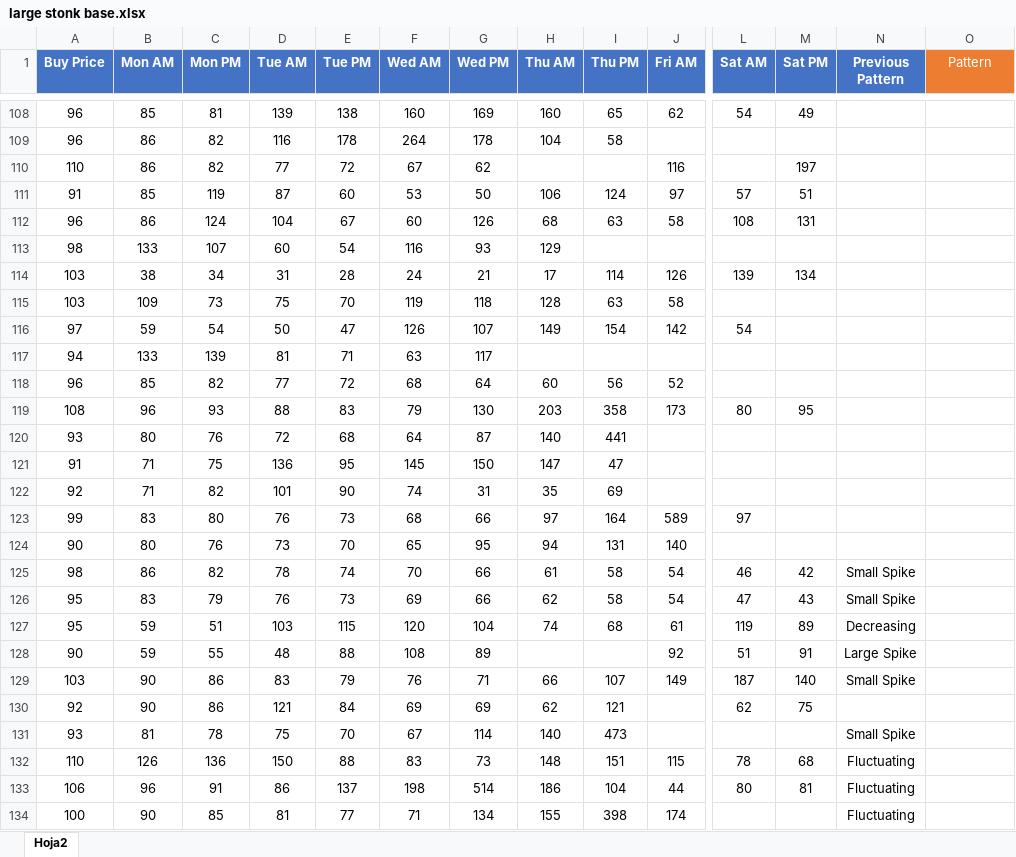
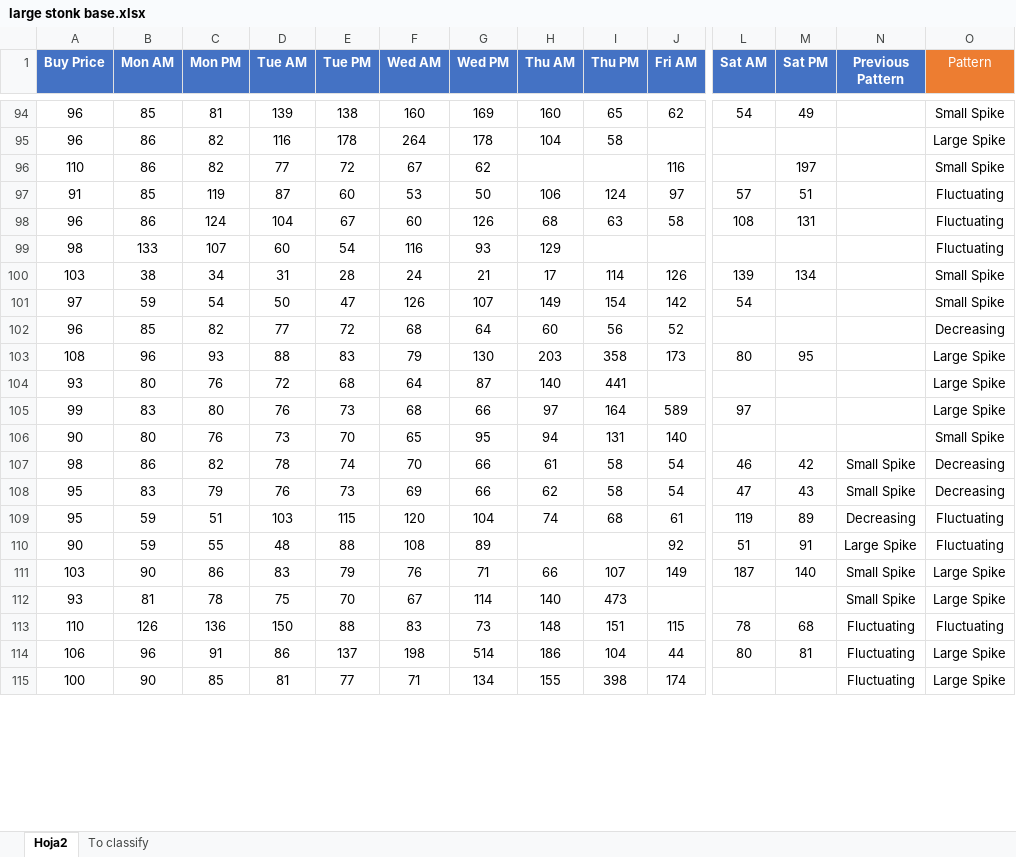
Before and after one commit to mcrespoamoros/turnipCalculator, an Excel workbook: Database/large stonk base.xlsx, sheet Hoja2, drawn as a sheet; only a part is shown, gaps mark what is left out; values as stored, in another font and other column widths than the file's, no borders; removed rows and columns are numbered as before the commit, all else as after; rows hold the shown columns only; the diff covers the shown part only; the diff names each change by its address in the sheet, - before the commit and + after, or states it on an @@ line.

```diff
--- a/Database/large stonk base.xlsx (sheet Hoja2)
+++ b/Database/large stonk base.xlsx (sheet Hoja2)
+sheet tab: To classify
-O94 (Pattern): (empty)
+O94 (Pattern): Small Spike
-O95 (Pattern): (empty)
+O95 (Pattern): Large Spike
-O96 (Pattern): (empty)
+O96 (Pattern): Small Spike
-O97:O99 (Pattern): (empty)
+O97:O99 (Pattern): Fluctuating
-O100 (Pattern): (empty)
+O100 (Pattern): Small Spike
-row 115: 103 | 109 | 73 | 75 | 70 | 119 | 118 | 128 | 63 | 58
-O101 (Pattern): (empty)
+O101 (Pattern): Small Spike
-row 117: 94 | 133 | 139 | 81 | 71 | 63 | 117
-O102 (Pattern): (empty)
+O102 (Pattern): Decreasing
-O103:O104 (Pattern): (empty)
+O103:O104 (Pattern): Large Spike
-row 121: 91 | 71 | 75 | 136 | 95 | 145 | 150 | 147 | 47
-row 122: 92 | 71 | 82 | 101 | 90 | 74 | 31 | 35 | 69
-O105 (Pattern): (empty)
+O105 (Pattern): Large Spike
-O106 (Pattern): (empty)
+O106 (Pattern): Small Spike
-O107:O108 (Pattern): (empty)
+O107:O108 (Pattern): Decreasing
-O109:O110 (Pattern): (empty)
+O109:O110 (Pattern): Fluctuating
-O111 (Pattern): (empty)
+O111 (Pattern): Large Spike
-row 130: 92 | 90 | 86 | 121 | 84 | 69 | 69 | 62 | 121 |  | 62 | 75
-O112 (Pattern): (empty)
+O112 (Pattern): Large Spike
-O113 (Pattern): (empty)
+O113 (Pattern): Fluctuating
-O114:O115 (Pattern): (empty)
+O114:O115 (Pattern): Large Spike
```
Also changed, not shown: 30 removed rows and 76 edited cells elsewhere in this sheet.
